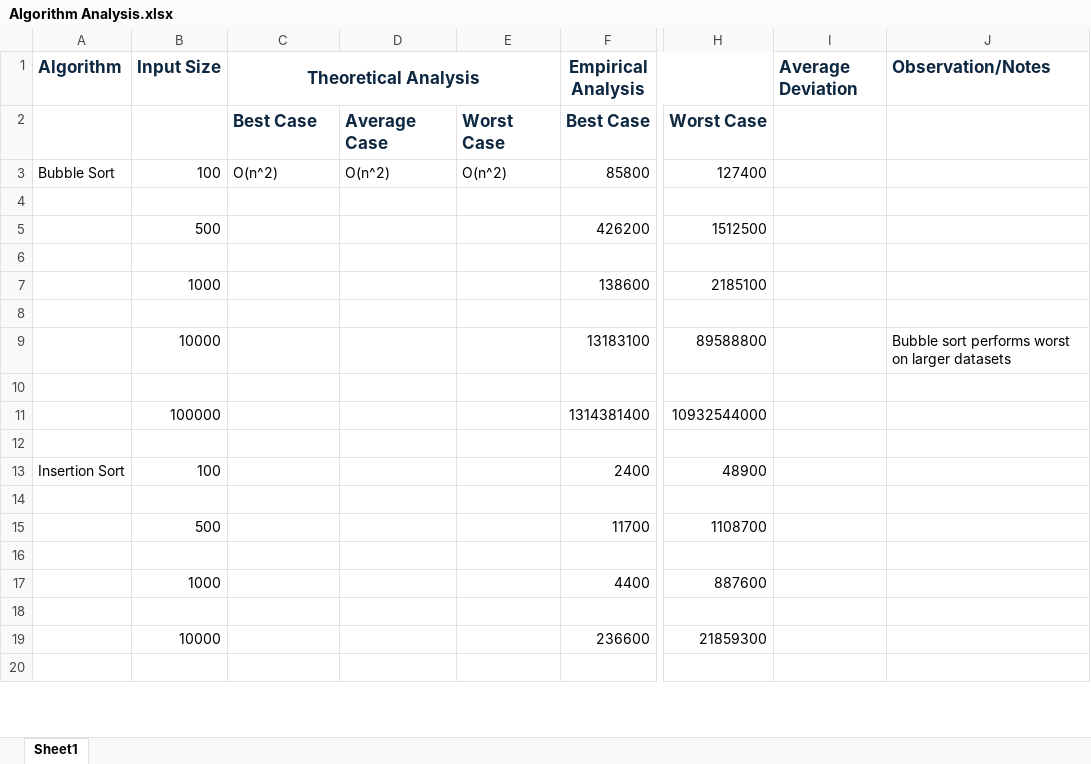
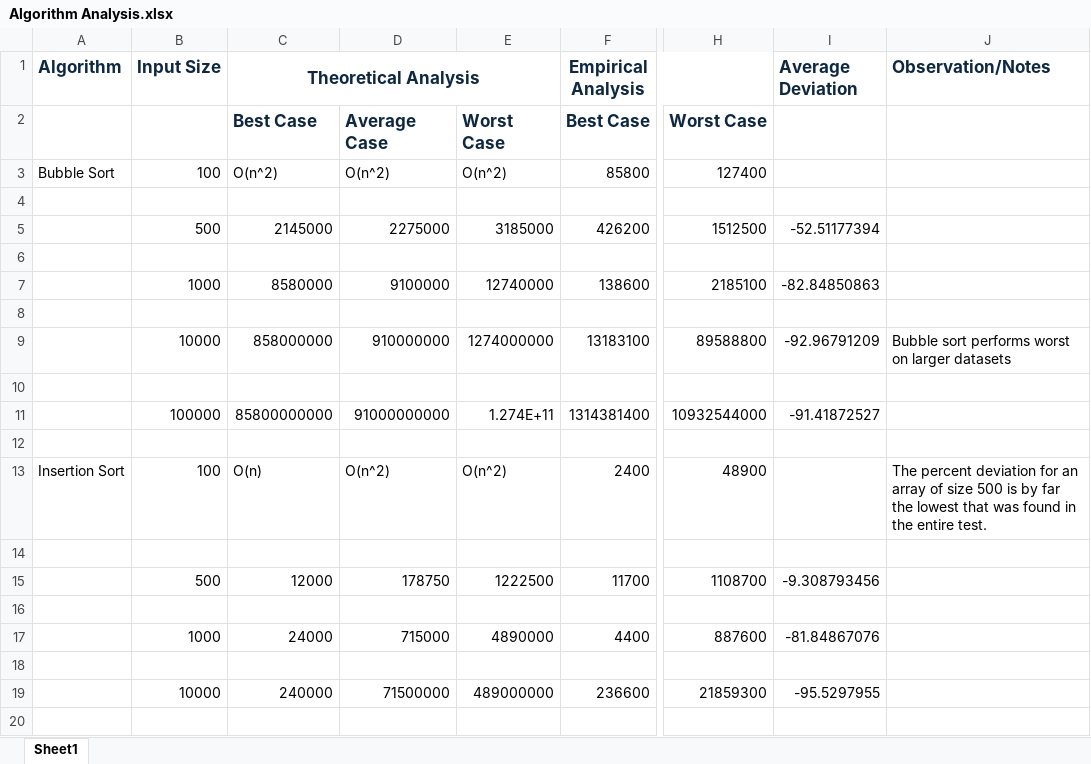
Before and after one commit to TristanBGithub/cybernetic-organs-system, an Excel workbook: Algorithm Analysis.xlsx, sheet Sheet1, drawn as a sheet; only a part is shown, gaps mark what is left out; values as stored, in another font and other column widths than the file's, no borders; the diff covers the shown part only; the diff names each change by its address in the sheet, - before the commit and + after, or states it on an @@ line.

Commit message:
Completed assignment 4

```diff
--- a/Algorithm Analysis.xlsx (sheet Sheet1)
+++ b/Algorithm Analysis.xlsx (sheet Sheet1)
-C5 (Theoretical Analysis): (empty)
+C5 (Theoretical Analysis): 2145000
-D5: (empty)
+D5: 2275000
-E5: (empty)
+E5: 3185000
-I5 (Average Deviation): (empty)
+I5 (Average Deviation): -52.51177394
-C7 (Theoretical Analysis): (empty)
+C7 (Theoretical Analysis): 8580000
-D7: (empty)
+D7: 9100000
-E7: (empty)
+E7: 12740000
-I7 (Average Deviation): (empty)
+I7 (Average Deviation): -82.84850863
-C9 (Theoretical Analysis): (empty)
+C9 (Theoretical Analysis): 858000000
-D9: (empty)
+D9: 910000000
-E9: (empty)
+E9: 1274000000
-I9 (Average Deviation): (empty)
+I9 (Average Deviation): -92.96791209
-C11 (Theoretical Analysis): (empty)
+C11 (Theoretical Analysis): 85800000000
-D11: (empty)
+D11: 91000000000
-E11: (empty)
+E11: 1.274E+11
-I11 (Average Deviation): (empty)
+I11 (Average Deviation): -91.41872527
-C13 (Theoretical Analysis): (empty)
+C13 (Theoretical Analysis): O(n)
-D13: (empty)
+D13: O(n^2)
-E13: (empty)
+E13: O(n^2)
-J13 (Observation/Notes): (empty)
+J13 (Observation/Notes): The percent deviation for an array of size 500 is by far the lowest that was found in the entire test.
-C15 (Theoretical Analysis): (empty)
+C15 (Theoretical Analysis): 12000
-D15: (empty)
+D15: 178750
-E15: (empty)
+E15: 1222500
-I15 (Average Deviation): (empty)
+I15 (Average Deviation): -9.308793456
-C17 (Theoretical Analysis): (empty)
+C17 (Theoretical Analysis): 24000
-D17: (empty)
+D17: 715000
-E17: (empty)
+E17: 4890000
-I17 (Average Deviation): (empty)
+I17 (Average Deviation): -81.84867076
-C19 (Theoretical Analysis): (empty)
+C19 (Theoretical Analysis): 240000
-D19: (empty)
+D19: 71500000
-E19: (empty)
+E19: 489000000
-I19 (Average Deviation): (empty)
+I19 (Average Deviation): -95.5297955
```
Also changed, not shown: 84 edited cells elsewhere in this sheet.
